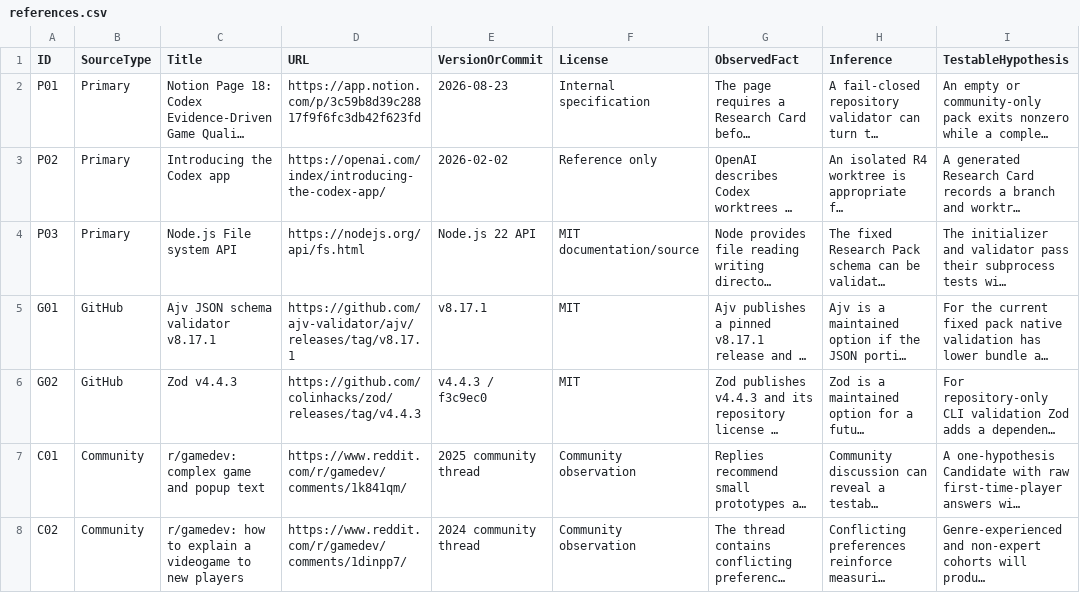
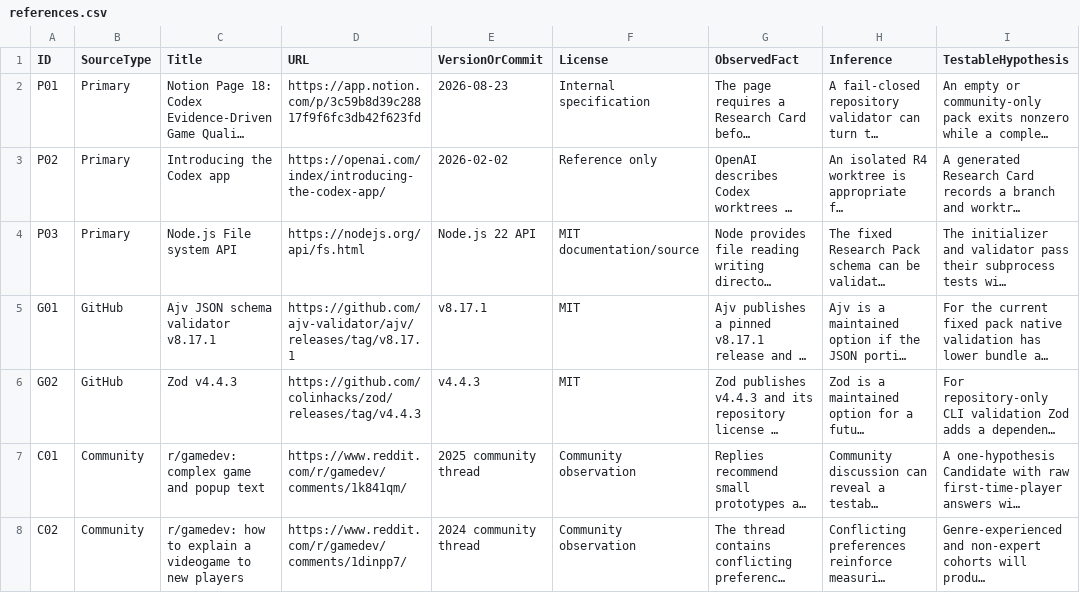
Before and after one commit to sutaa12/samishiki-hoshi, a CSV file: docs/research/QX-R4-R00/references.csv, drawn as a sheet; only a part is shown; long unchanged cells end in …; the diff names each change by its address in the sheet, - before the commit and + after, or states it on an @@ line.

```diff
--- a/docs/research/QX-R4-R00/references.csv
+++ b/docs/research/QX-R4-R00/references.csv
-E6 (VersionOrCommit): v4.4.3 / f3c9ec0
+E6 (VersionOrCommit): v4.4.3
```
Also changed, not shown: docs/research/QX-R4-R00/comparable-games.csv, docs/research/QX-R4-R00/frame-analysis.csv, 18 other files.
